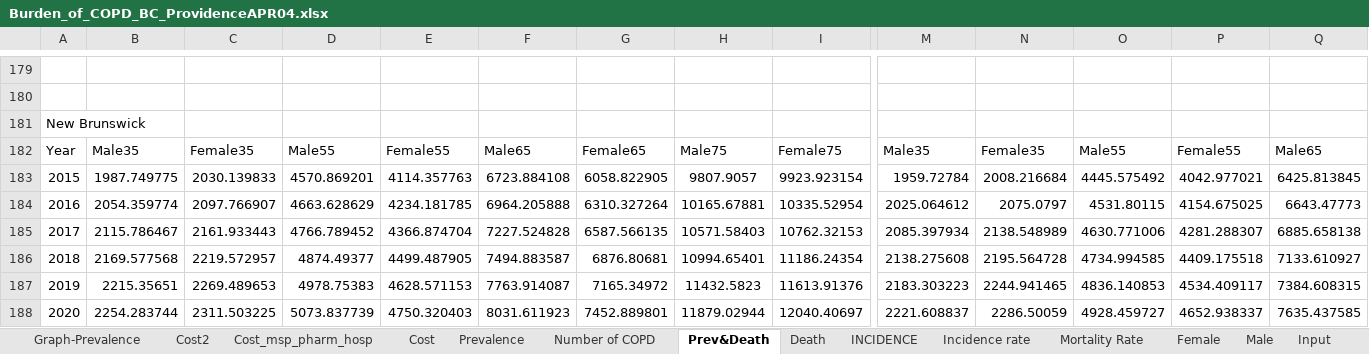
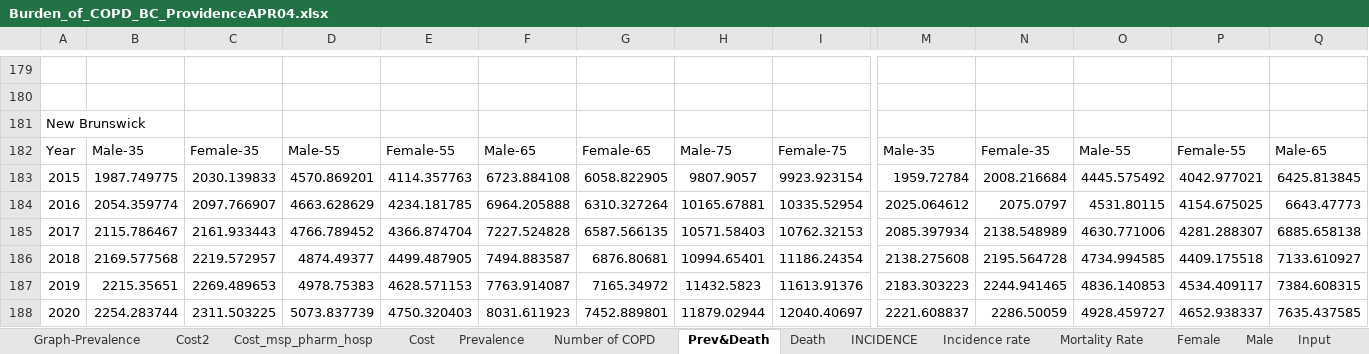
Before and after one commit to aminadibi/burden_of_COPD, an Excel workbook: burden_of_COPD/Burden_of_COPD_BC_ProvidenceAPR04.xlsx, sheet Prev&Death, drawn as a sheet; only a part is shown, gaps mark what is left out; values as stored, in another font and other column widths than the file's, no borders; the diff covers the shown part only; the diff names each change by its address in the sheet, - before the commit and + after, or states it on an @@ line.

```diff
--- a/burden_of_COPD/Burden_of_COPD_BC_ProvidenceAPR04.xlsx (sheet Prev&Death)
+++ b/burden_of_COPD/Burden_of_COPD_BC_ProvidenceAPR04.xlsx (sheet Prev&Death)
-B182: Male35
+B182: Male-35
-C182: Female35
+C182: Female-35
-D182: Male55
+D182: Male-55
-E182: Female55
+E182: Female-55
-F182: Male65
+F182: Male-65
-G182: Female65
+G182: Female-65
-H182: Male75
+H182: Male-75
-I182: Female75
+I182: Female-75
-M182: Male35
+M182: Male-35
-N182: Female35
+N182: Female-35
-O182: Male55
+O182: Male-55
-P182: Female55
+P182: Female-55
-Q182: Male65
+Q182: Male-65
```
Also changed, not shown: 147 edited cells elsewhere in this sheet, 1 other file.
